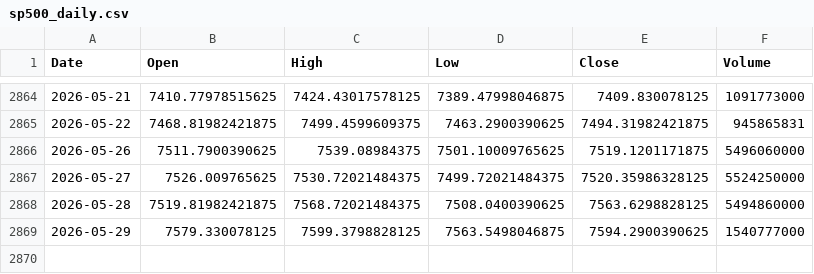
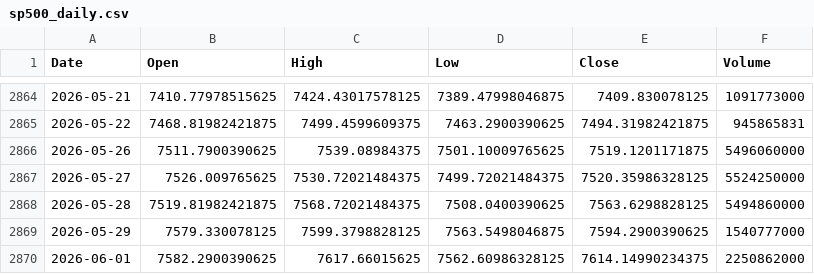
Before and after one commit to pravindev666/Jacob-XGBoost-Classifier, a CSV file: data/sp500_daily.csv, drawn as a sheet; only a part is shown, gaps mark what is left out.

```diff
--- a/data/sp500_daily.csv
+++ b/data/sp500_daily.csv
@@ -2869 +2869,2 @@ Date,Open,High,Low,Close,Volume
 2026-05-29,7579.330078125,7599.3798828125,7563.5498046875,7594.2900390625,1540777000
+2026-06-01,7582.2900390625,7617.66015625,7562.60986328125,7614.14990234375,2250862000
```
Also changed, not shown: data/fii_dii_daily.csv, data/vix_daily.csv, 3 other files.
